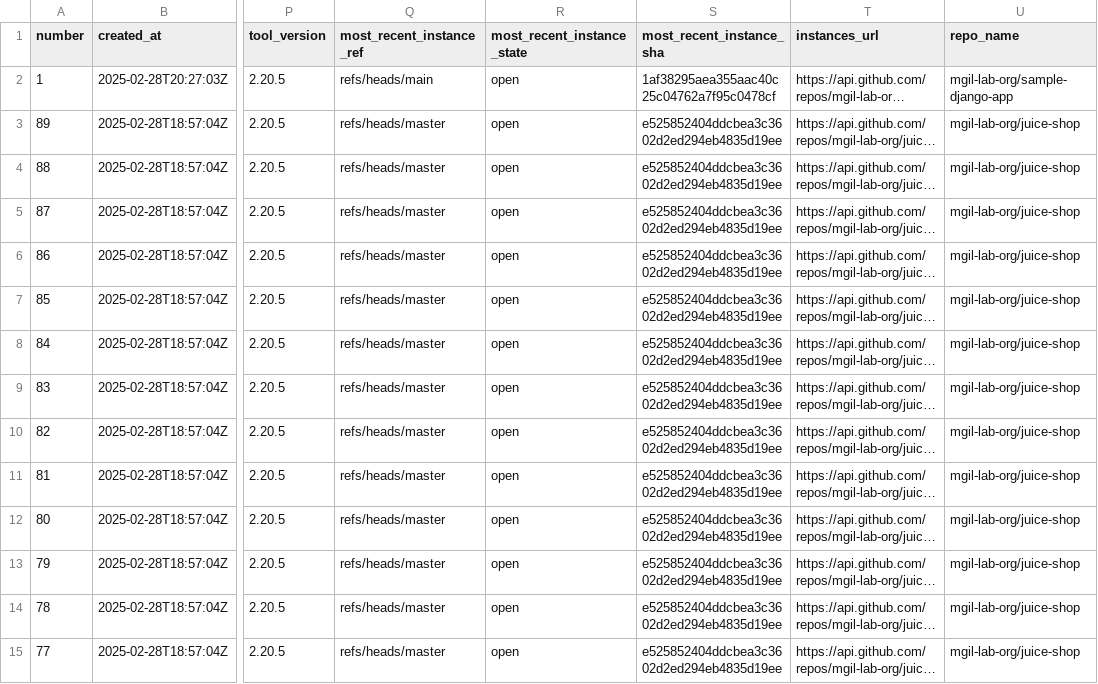
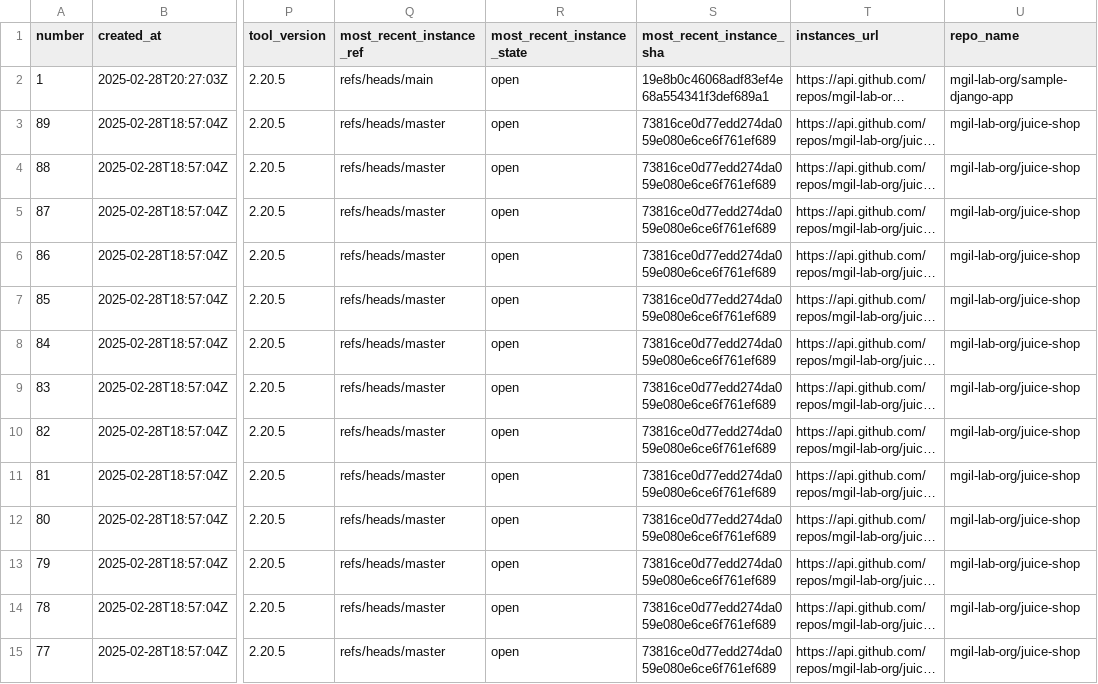
Before and after one commit to mgil-lab-org/ghas-powerbi-integration-lab-org, a CSV file: cs_list.csv, drawn as a sheet; only a part is shown, gaps mark what is left out; long unchanged cells end in …; the diff covers the shown part only; the diff names each change by its address in the sheet, - before the commit and + after, or states it on an @@ line.

Commit message:
Flat: latest data (2025-03-03T21:54:59.969Z) {   "date": "2025-03-03T21:54:59.969Z",   "files": [     {       "name": "cs_list.csv",       "deltaBytes": 0,       "source": "http://localhost:8000/cs_list.csv"     },     {       "name": "secrets_list.csv",       "deltaBytes": 564,       "source": "http://localhost:8000/cs_list.csv"     }   ] }

```diff
--- a/cs_list.csv
+++ b/cs_list.csv
-S2 (most_recent_instance_sha): 1af38295aea355aac40c25c04762a7f95c0478cf
+S2 (most_recent_instance_sha): 19e8b0c46068adf83ef4e68a554341f3def689a1
-S3:S15 (most_recent_instance_sha): e525852404ddcbea3c3602d2ed294eb4835d19ee
+S3:S15 (most_recent_instance_sha): 73816ce0d77edd274da059e080e6ce6f761ef689
```
Also changed, not shown: 76 edited cells elsewhere in this file, secrets_list.csv.
